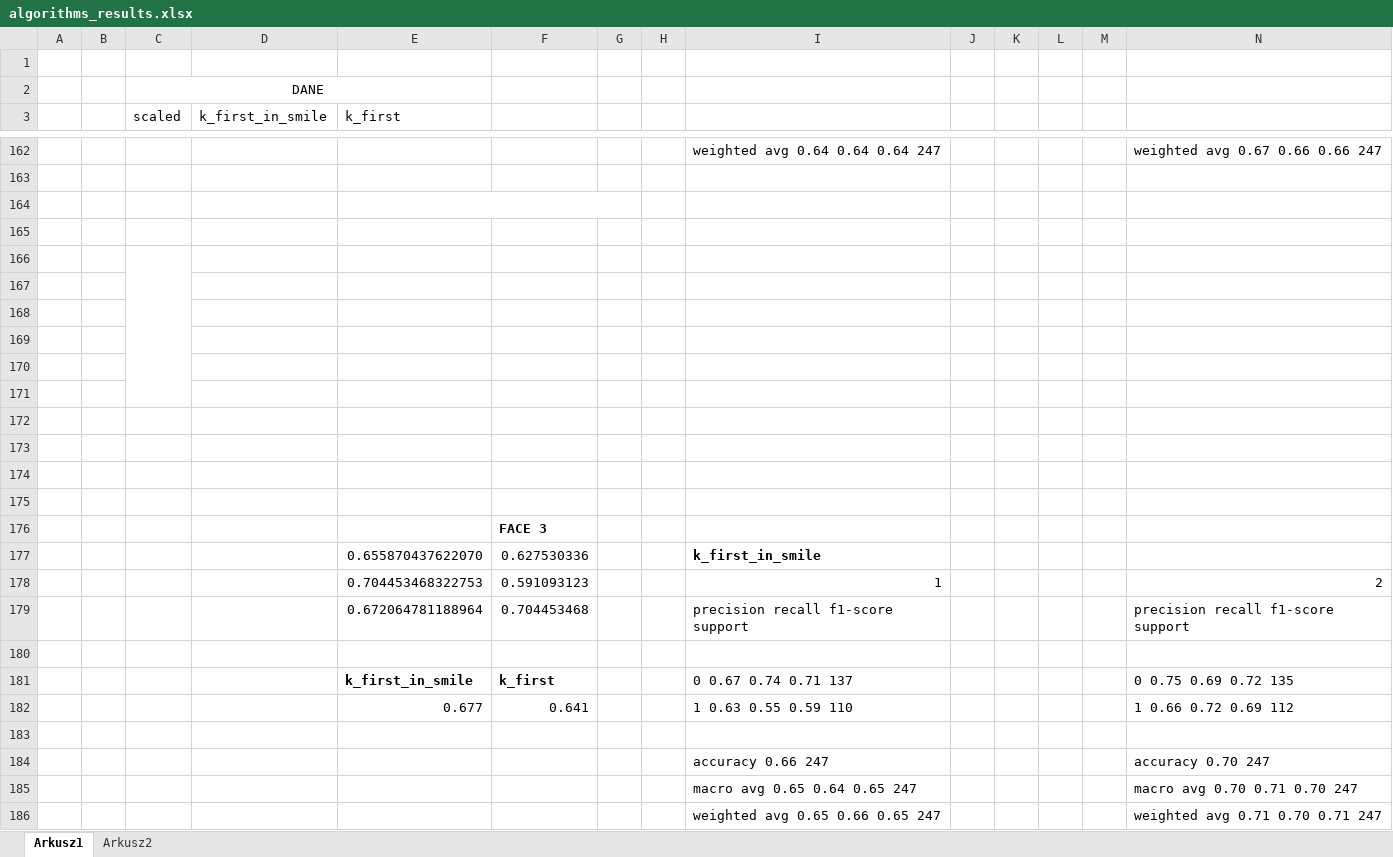
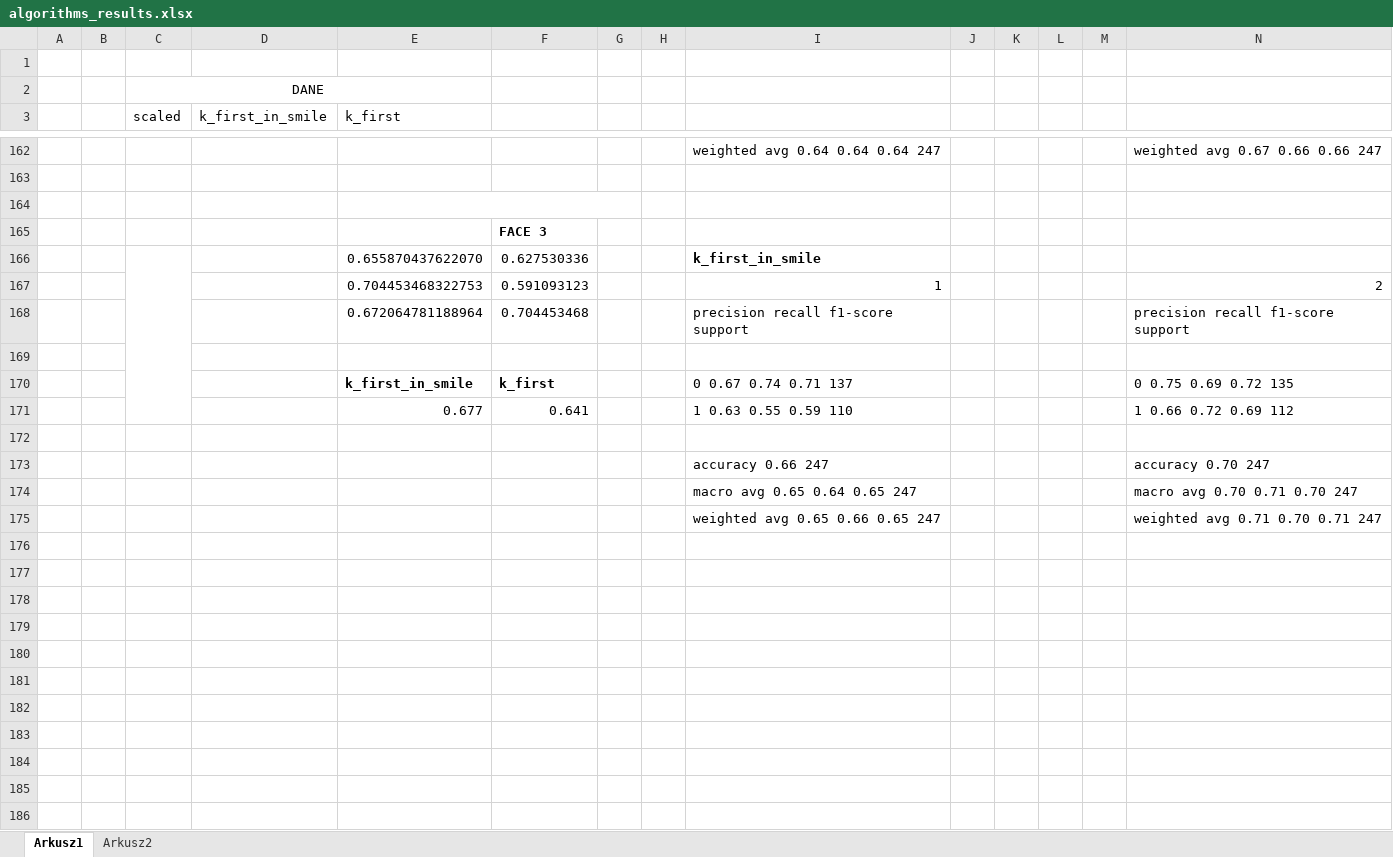
Before and after one commit to marcelkawski/auth-smile-classifier, an Excel workbook: algorithms_results.xlsx, sheet Arkusz1, drawn as a sheet; only a part is shown, gaps mark what is left out; values as stored, in another font and other column widths than the file's, no borders; removed rows and columns are numbered as before the commit, all else as after; rows hold the shown columns only; the diff names each change by its address in the sheet, - before the commit and + after, or states it on an @@ line.

Commit message:
Update algorithms results

```diff
--- a/algorithms_results.xlsx (sheet Arkusz1)
+++ b/algorithms_results.xlsx (sheet Arkusz1)
-row 165: (empty)
-row 166: (empty)
-row 167: (empty)
-row 168: (empty)
-row 169: (empty)
-row 170: (empty)
-row 171: (empty)
-row 172: (empty)
-row 173: (empty)
-row 174: (empty)
-row 175: (empty)
+C166:C171 merged
```
